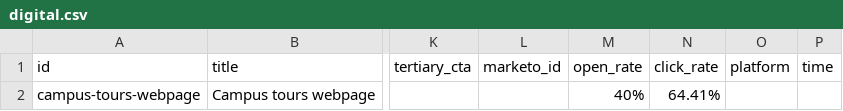
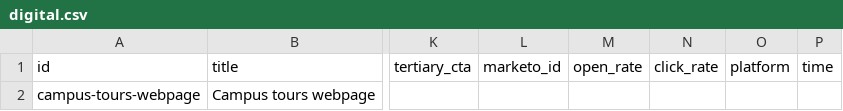
Before and after one commit to emdebeai/comms-calendar, a CSV file: data/comms/digital.csv, drawn as a sheet; only a part is shown, gaps mark what is left out; the diff names each change by its address in the sheet, - before the commit and + after, or states it on an @@ line.

```diff
--- a/data/comms/digital.csv
+++ b/data/comms/digital.csv
-M2 (open_rate): 40%
+M2 (open_rate): (empty)
-N2 (click_rate): 64.41%
+N2 (click_rate): (empty)
```
Also changed, not shown: data/comms/marketing.csv.
